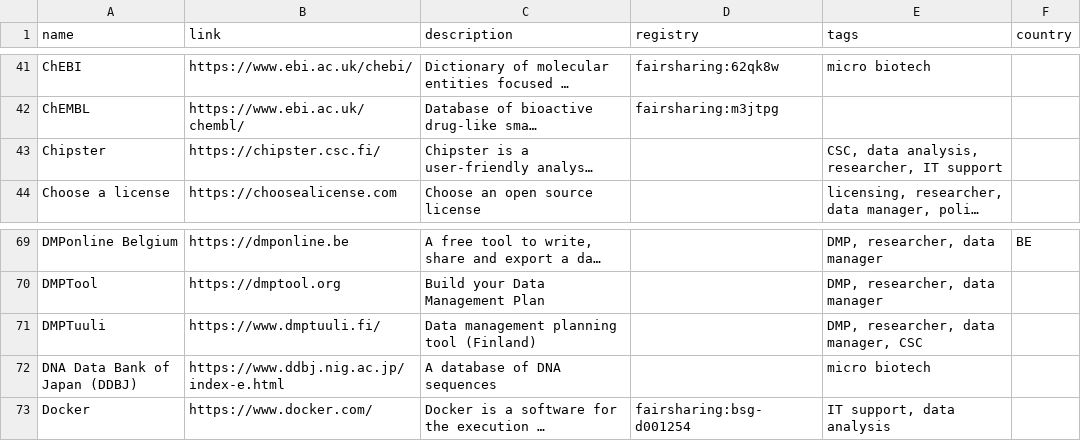
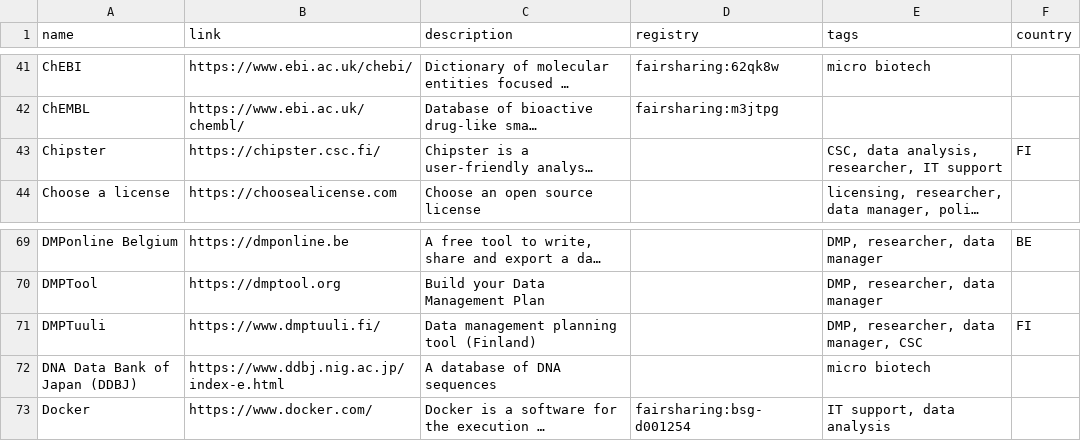
Before and after one commit to elixir-europe/rdmkit, a CSV file: _data/main_tool_and_resource_list.csv, drawn as a sheet; only a part is shown, gaps mark what is left out; long unchanged cells end in …; the diff names each change by its address in the sheet, - before the commit and + after, or states it on an @@ line.

Commit message:
tool update

```diff
--- a/_data/main_tool_and_resource_list.csv
+++ b/_data/main_tool_and_resource_list.csv
-F43 (country): (empty)
+F43 (country): FI
-F71 (country): (empty)
+F71 (country): FI
```
